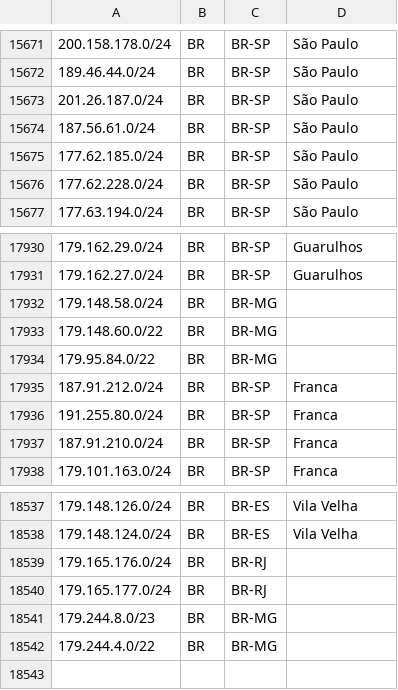
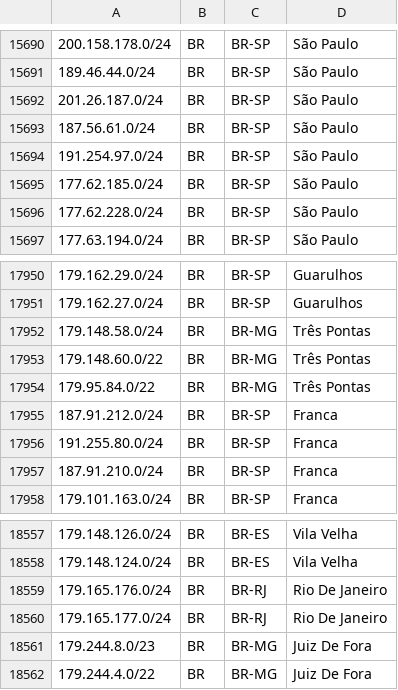
Before and after one commit to baleeiro17/geofeed-vivo, a CSV file: geofeed.csv, drawn as a sheet; only a part is shown, gaps mark what is left out; the diff covers the shown part only.

```diff
--- a/geofeed.csv
+++ b/geofeed.csv
@@ -15674,2 +15693,3 @@
 187.56.61.0/24,BR,BR-SP,São Paulo,
+191.254.97.0/24,BR,BR-SP,São Paulo,
 177.62.185.0/24,BR,BR-SP,São Paulo,
@@ -17931,5 +17951,5 @@
 179.162.27.0/24,BR,BR-SP,Guarulhos,
-179.148.58.0/24,BR,BR-MG, ,
-179.148.60.0/22,BR,BR-MG, ,
-179.95.84.0/22,BR,BR-MG, ,
+179.148.58.0/24,BR,BR-MG,Três Pontas,
+179.148.60.0/22,BR,BR-MG,Três Pontas,
+179.95.84.0/22,BR,BR-MG,Três Pontas,
 187.91.212.0/24,BR,BR-SP,Franca,
@@ -18538,5 +18558,5 @@
 179.148.124.0/24,BR,BR-ES,Vila Velha,
-179.165.176.0/24,BR,BR-RJ, ,
-179.165.177.0/24,BR,BR-RJ, ,
-179.244.8.0/23,BR,BR-MG, ,
-179.244.4.0/22,BR,BR-MG, ,
+179.165.176.0/24,BR,BR-RJ,Rio De Janeiro,
+179.165.177.0/24,BR,BR-RJ,Rio De Janeiro,
+179.244.8.0/23,BR,BR-MG,Juiz De Fora,
+179.244.4.0/22,BR,BR-MG,Juiz De Fora,
```
Also changed, not shown: 19 added rows elsewhere in this file.
